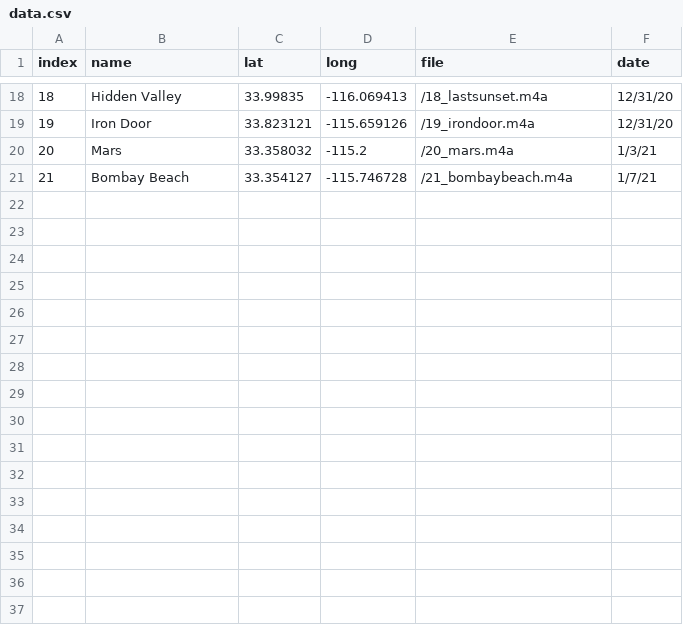
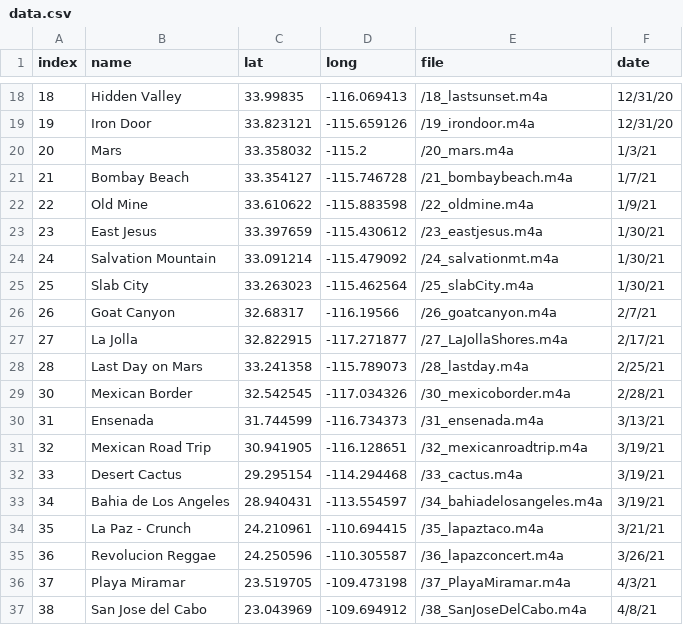
Before and after one commit to evandenmark/CocoaStorymap, a CSV file: data.csv, drawn as a sheet; only a part is shown, gaps mark what is left out.

```diff
--- a/data.csv
+++ b/data.csv
@@ -21 +21,17 @@ index,name,lat,long,file,date
 21,Bombay Beach,33.354127,-115.746728,/21_bombaybeach.m4a,1/7/21
+22,Old Mine,33.610622,-115.883598,/22_oldmine.m4a,1/9/21
+23,East Jesus,33.397659,-115.430612,/23_eastjesus.m4a,1/30/21
+24,Salvation Mountain,33.091214,-115.479092,/24_salvationmt.m4a,1/30/21
+25,Slab City,33.263023,-115.462564,/25_slabCity.m4a,1/30/21
+26,Goat Canyon,32.68317,-116.19566,/26_goatcanyon.m4a,2/7/21
+27,La Jolla,32.822915,-117.271877,/27_LaJollaShores.m4a,2/17/21
+28,Last Day on Mars,33.241358,-115.789073,/28_lastday.m4a,2/25/21
+30,Mexican Border,32.542545,-117.034326,/30_mexicoborder.m4a,2/28/21
+31,Ensenada,31.744599,-116.734373,/31_ensenada.m4a,3/13/21
+32,Mexican Road Trip,30.941905,-116.128651,/32_mexicanroadtrip.m4a,3/19/21
+33,Desert Cactus,29.295154,-114.294468,/33_cactus.m4a,3/19/21
+34,Bahia de Los Angeles,28.940431,-113.554597,/34_bahiadelosangeles.m4a,3/19/21
+35,La Paz - Crunch,24.210961,-110.694415,/35_lapaztaco.m4a,3/21/21
+36,Revolucion Reggae,24.250596,-110.305587,/36_lapazconcert.m4a,3/26/21
+37,Playa Miramar,23.519705,-109.473198,/37_PlayaMiramar.m4a,4/3/21
+38,San Jose del Cabo,23.043969,-109.694912,/38_SanJoseDelCabo.m4a,4/8/21
```
Also changed, not shown: 17 other files.
